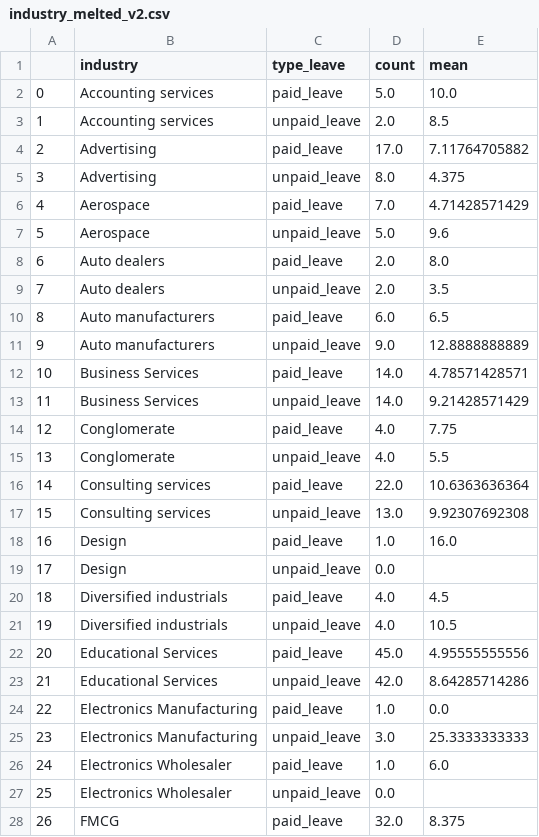
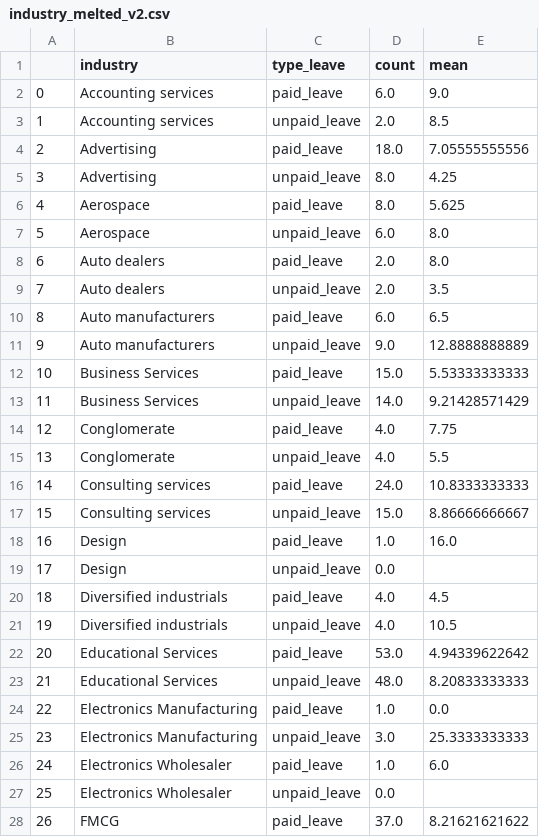
Before and after one commit to cgerson/maternity-leave, a CSV file: data/industry_melted_v2.csv, drawn as a sheet; only a part is shown; the diff covers the shown part only; the diff names each change by its address in the sheet, - before the commit and + after, or states it on an @@ line.

Commit message:
updated data files

```diff
--- a/data/industry_melted_v2.csv
+++ b/data/industry_melted_v2.csv
-D2 (count): 5.0
+D2 (count): 6.0
-E2 (mean): 10.0
+E2 (mean): 9.0
-D4 (count): 17.0
+D4 (count): 18.0
-E4 (mean): 7.11764705882
+E4 (mean): 7.05555555556
-E5 (mean): 4.375
+E5 (mean): 4.25
-D6 (count): 7.0
+D6 (count): 8.0
-E6 (mean): 4.71428571429
+E6 (mean): 5.625
-D7 (count): 5.0
+D7 (count): 6.0
-E7 (mean): 9.6
+E7 (mean): 8.0
-D12 (count): 14.0
+D12 (count): 15.0
-E12 (mean): 4.78571428571
+E12 (mean): 5.53333333333
-D16 (count): 22.0
+D16 (count): 24.0
-E16 (mean): 10.6363636364
+E16 (mean): 10.8333333333
-D17 (count): 13.0
+D17 (count): 15.0
-E17 (mean): 9.92307692308
+E17 (mean): 8.86666666667
-D22 (count): 45.0
+D22 (count): 53.0
-E22 (mean): 4.95555555556
+E22 (mean): 4.94339622642
-D23 (count): 42.0
+D23 (count): 48.0
-E23 (mean): 8.64285714286
+E23 (mean): 8.20833333333
-D28 (count): 32.0
+D28 (count): 37.0
-E28 (mean): 8.375
+E28 (mean): 8.21621621622
```
Also changed, not shown: 2 added rows, 79 edited cells and row numbers in column A elsewhere in this file, data/industries_wide.csv, data/industry_counts_total.csv, 3 other files.
